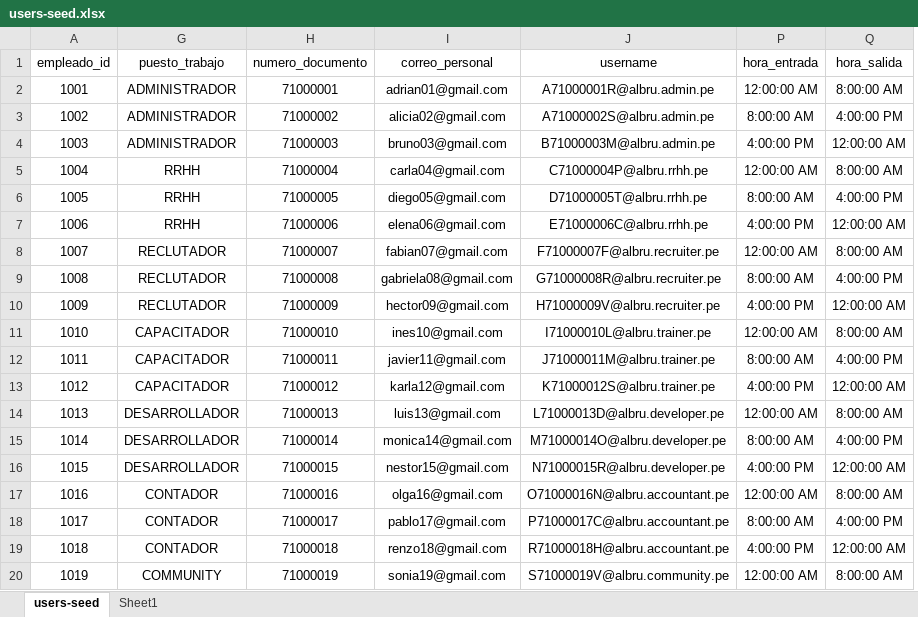
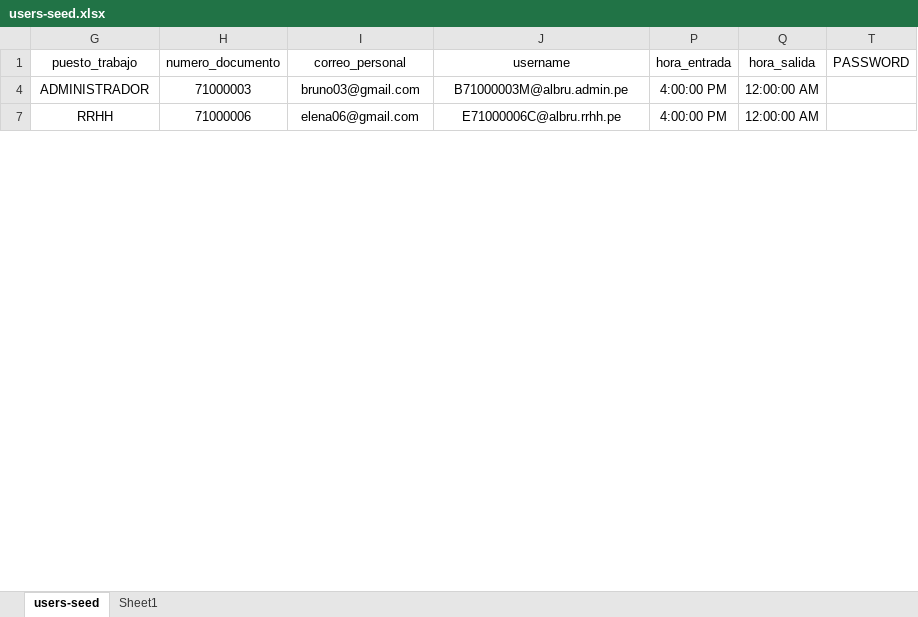
Before and after one commit to bflorest-dev/ALBRUGROUP, an Excel workbook: docker/postgres/users-seed/users-seed.xlsx, sheet users-seed, drawn as a sheet; only a part is shown; values as stored, in another font and other column widths than the file's, no borders; table styles not drawn; removed rows and columns are numbered as before the commit, all else as after; the diff covers the shown part only; the diff names each change by its address in the sheet, - before the commit and + after, or states it on an @@ line.

```diff
--- a/docker/postgres/users-seed/users-seed.xlsx (sheet users-seed)
+++ b/docker/postgres/users-seed/users-seed.xlsx (sheet users-seed)
@@ column A (empleado_id) hidden, row 4: 1003; row 7: 1006 @@
+column T (PASSWORD), empty
-row 2: 1001 | ADMINISTRADOR | 71000001 | adrian01@gmail.com | A71000001R@albru.admin.pe | 12:00:00 AM | 8:00:00 AM
-row 3: 1002 | ADMINISTRADOR | 71000002 | alicia02@gmail.com | A71000002S@albru.admin.pe | 8:00:00 AM | 4:00:00 PM
-row 5: 1004 | RRHH | 71000004 | carla04@gmail.com | C71000004P@albru.rrhh.pe | 12:00:00 AM | 8:00:00 AM
-row 6: 1005 | RRHH | 71000005 | diego05@gmail.com | D71000005T@albru.rrhh.pe | 8:00:00 AM | 4:00:00 PM
-row 8: 1007 | RECLUTADOR | 71000007 | fabian07@gmail.com | F71000007F@albru.recruiter.pe | 12:00:00 AM | 8:00:00 AM
-row 9: 1008 | RECLUTADOR | 71000008 | gabriela08@gmail.com | G71000008R@albru.recruiter.pe | 8:00:00 AM | 4:00:00 PM
-row 10: 1009 | RECLUTADOR | 71000009 | hector09@gmail.com | H71000009V@albru.recruiter.pe | 4:00:00 PM | 12:00:00 AM
-row 11: 1010 | CAPACITADOR | 71000010 | ines10@gmail.com | I71000010L@albru.trainer.pe | 12:00:00 AM | 8:00:00 AM
-row 12: 1011 | CAPACITADOR | 71000011 | javier11@gmail.com | J71000011M@albru.trainer.pe | 8:00:00 AM | 4:00:00 PM
-row 13: 1012 | CAPACITADOR | 71000012 | karla12@gmail.com | K71000012S@albru.trainer.pe | 4:00:00 PM | 12:00:00 AM
-row 14: 1013 | DESARROLLADOR | 71000013 | luis13@gmail.com | L71000013D@albru.developer.pe | 12:00:00 AM | 8:00:00 AM
-row 15: 1014 | DESARROLLADOR | 71000014 | monica14@gmail.com | M71000014O@albru.developer.pe | 8:00:00 AM | 4:00:00 PM
-row 16: 1015 | DESARROLLADOR | 71000015 | nestor15@gmail.com | N71000015R@albru.developer.pe | 4:00:00 PM | 12:00:00 AM
-row 17: 1016 | CONTADOR | 71000016 | olga16@gmail.com | O71000016N@albru.accountant.pe | 12:00:00 AM | 8:00:00 AM
-row 18: 1017 | CONTADOR | 71000017 | pablo17@gmail.com | P71000017C@albru.accountant.pe | 8:00:00 AM | 4:00:00 PM
-row 19: 1018 | CONTADOR | 71000018 | renzo18@gmail.com | R71000018H@albru.accountant.pe | 4:00:00 PM | 12:00:00 AM
-row 20: 1019 | COMMUNITY | 71000019 | sonia19@gmail.com | S71000019V@albru.community.pe | 12:00:00 AM | 8:00:00 AM
```
Also changed, not shown: 27 removed rows elsewhere in this sheet, hidden cells, 18 other files.
